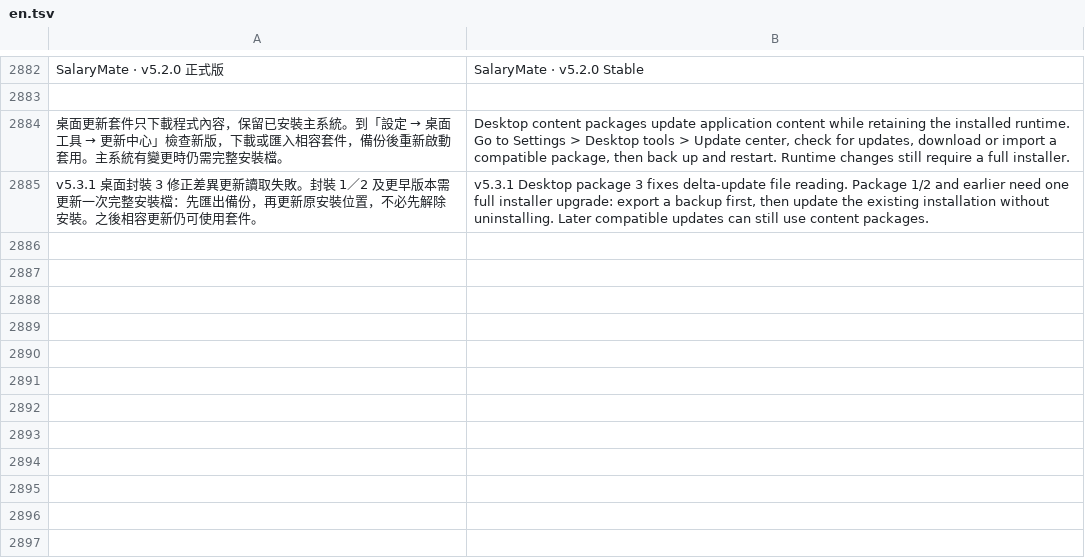
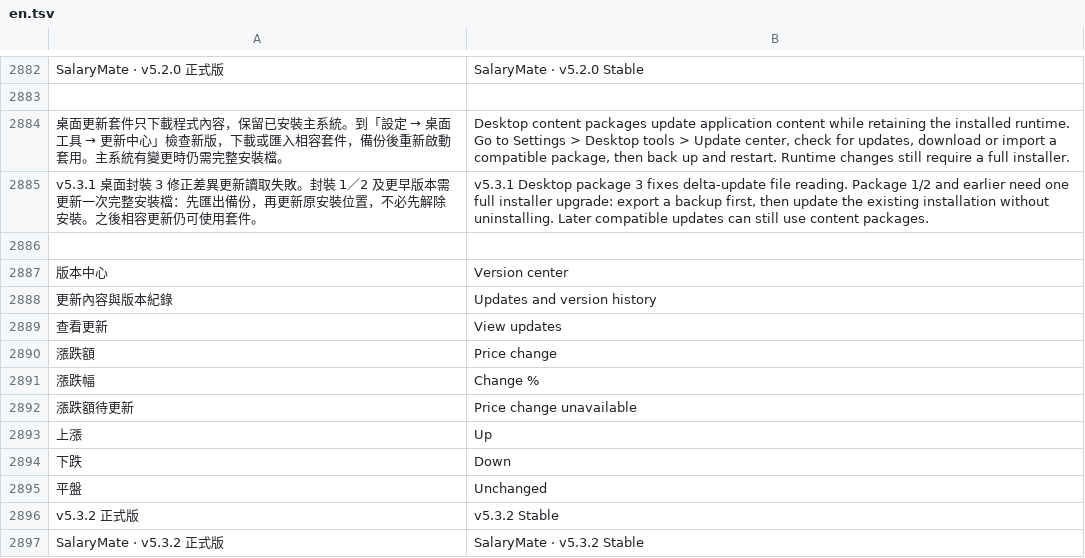
Before and after one commit to sparcgx/SalaryMate, a TSV file: sites-source/locales/en.tsv, drawn as a sheet; only a part is shown, gaps mark what is left out.

Commit message:
Release v5.3.2: show quote change amounts and add version center

```diff
--- a/sites-source/locales/en.tsv
+++ b/sites-source/locales/en.tsv
@@ -2885 +2885,13 @@ SalaryMate · v5.2.0 正式版|SalaryMate · v5.2.0 Stable
 v5.3.1 桌面封裝 3 修正差異更新讀取失敗。封裝 1／2 及更早版本需更新一次完整安裝檔：先匯出備份，再更新原安裝位置，不必先解除安裝。之後相容更新仍可使用套件。|v5.3.1 Desktop package 3 fixes delta-update file reading. Package 1/2 and earlier need one full installer upgrade: export a backup first, then update the existing installation without uninstalling. Later compatible updates can still use content packages.
+
+版本中心|Version center
+更新內容與版本紀錄|Updates and version history
+查看更新|View updates
+漲跌額|Price change
+漲跌幅|Change %
+漲跌額待更新|Price change unavailable
+上漲|Up
+下跌|Down
+平盤|Unchanged
+v5.3.2 正式版|v5.3.2 Stable
+SalaryMate · v5.3.2 正式版|SalaryMate · v5.3.2 Stable
```
Also changed, not shown: 22 other files.
